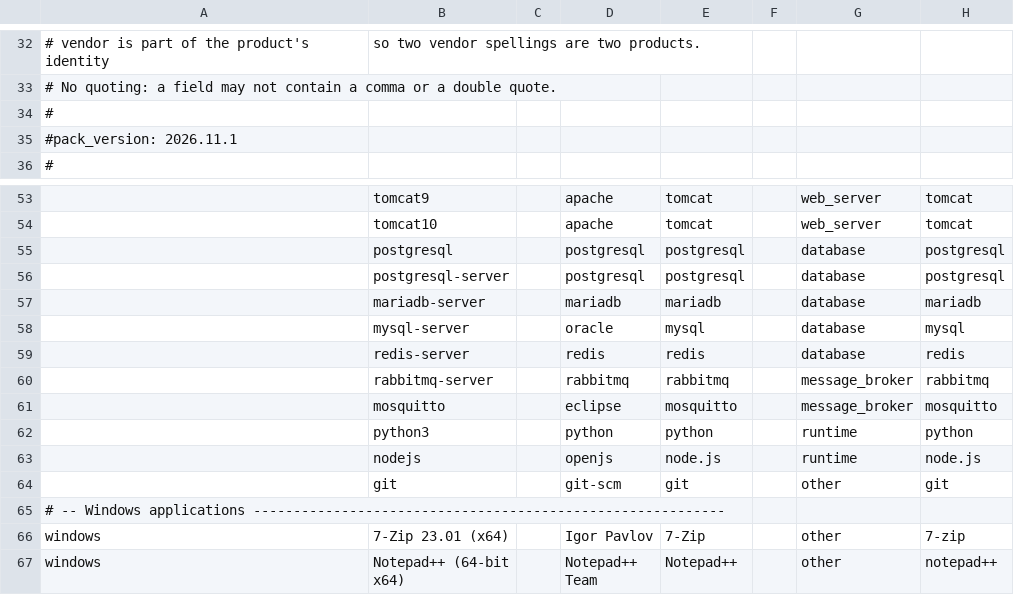
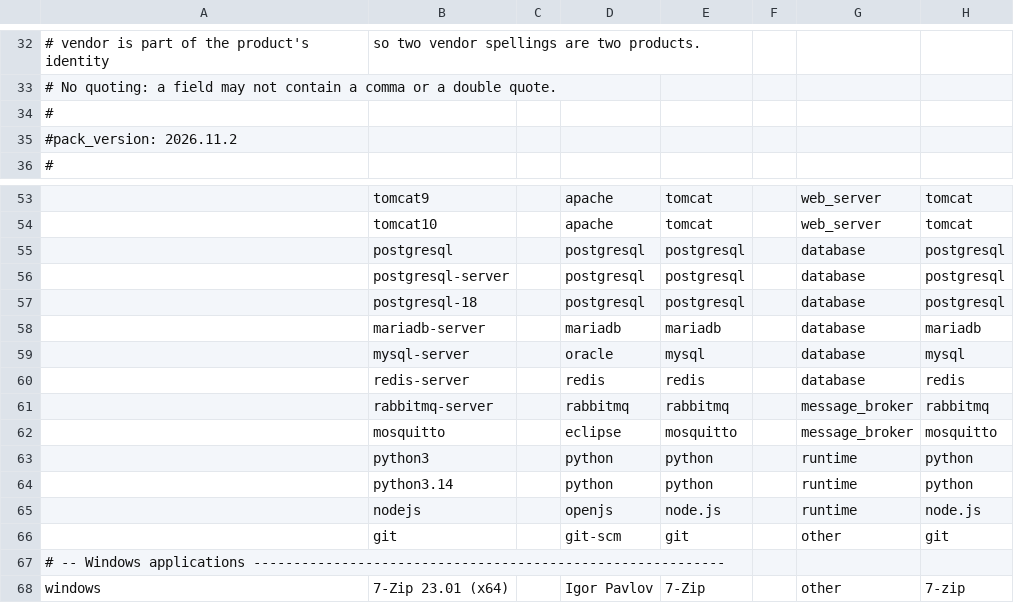
Before and after one commit to DevNullLtd/Yuzu, a CSV file: content/software-normalization/aliases.csv, drawn as a sheet; only a part is shown, gaps mark what is left out; the shorter side is filled out with more unchanged rows.

```diff
--- a/content/software-normalization/aliases.csv
+++ b/content/software-normalization/aliases.csv
@@ -34,3 +34,3 @@
 #
-#pack_version: 2026.11.1
+#pack_version: 2026.11.2
 #
@@ -56,2 +56,3 @@
 ,postgresql-server,,postgresql,postgresql,,database,postgresql
+,postgresql-18,,postgresql,postgresql,,database,postgresql
 ,mariadb-server,,mariadb,mariadb,,database,mariadb
@@ -62,2 +63,3 @@
 ,python3,,python,python,,runtime,python
+,python3.14,,python,python,,runtime,python
 ,nodejs,,openjs,node.js,,runtime,node.js
```
Also changed, not shown: 16 other files.
